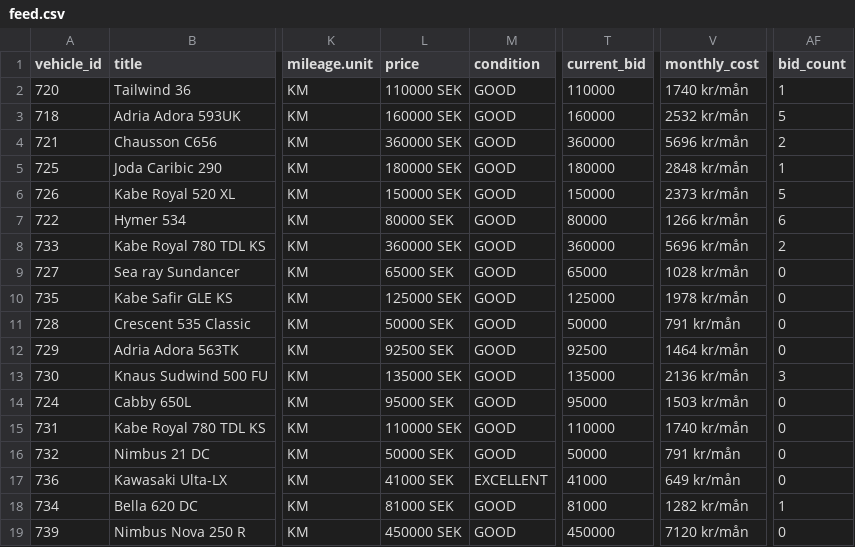
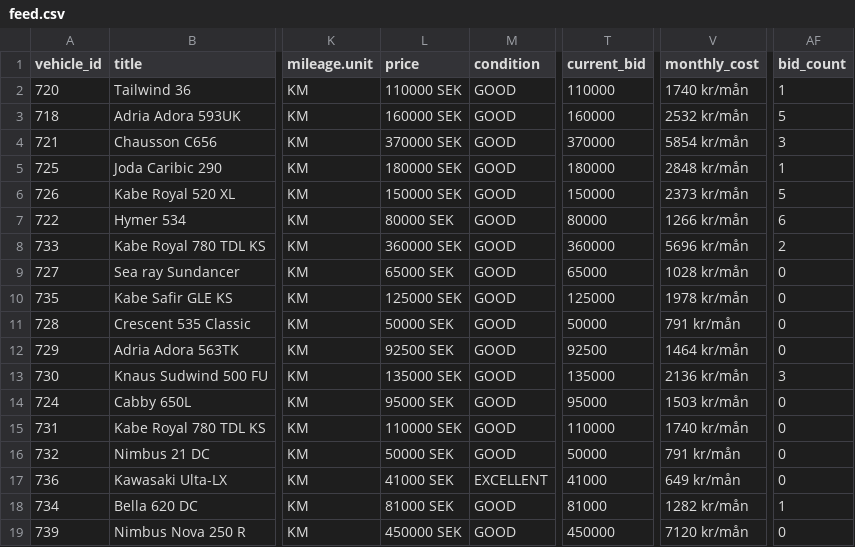
Before and after one commit to Viva-Media/frivio-feed, a CSV file: feed.csv, drawn as a sheet; only a part is shown, gaps mark what is left out; the diff names each change by its address in the sheet, - before the commit and + after, or states it on an @@ line.

Commit message:
Update feed 1a3bcea8802c116cd21b61650a594483b4900f2f

```diff
--- a/feed.csv
+++ b/feed.csv
-L4 (price): 360000 SEK
+L4 (price): 370000 SEK
-T4 (current_bid): 360000
+T4 (current_bid): 370000
-V4 (monthly_cost): 5696 kr/mån
+V4 (monthly_cost): 5854 kr/mån
-AF4 (bid_count): 2
+AF4 (bid_count): 3
```
Also changed, not shown: 1 other file.
